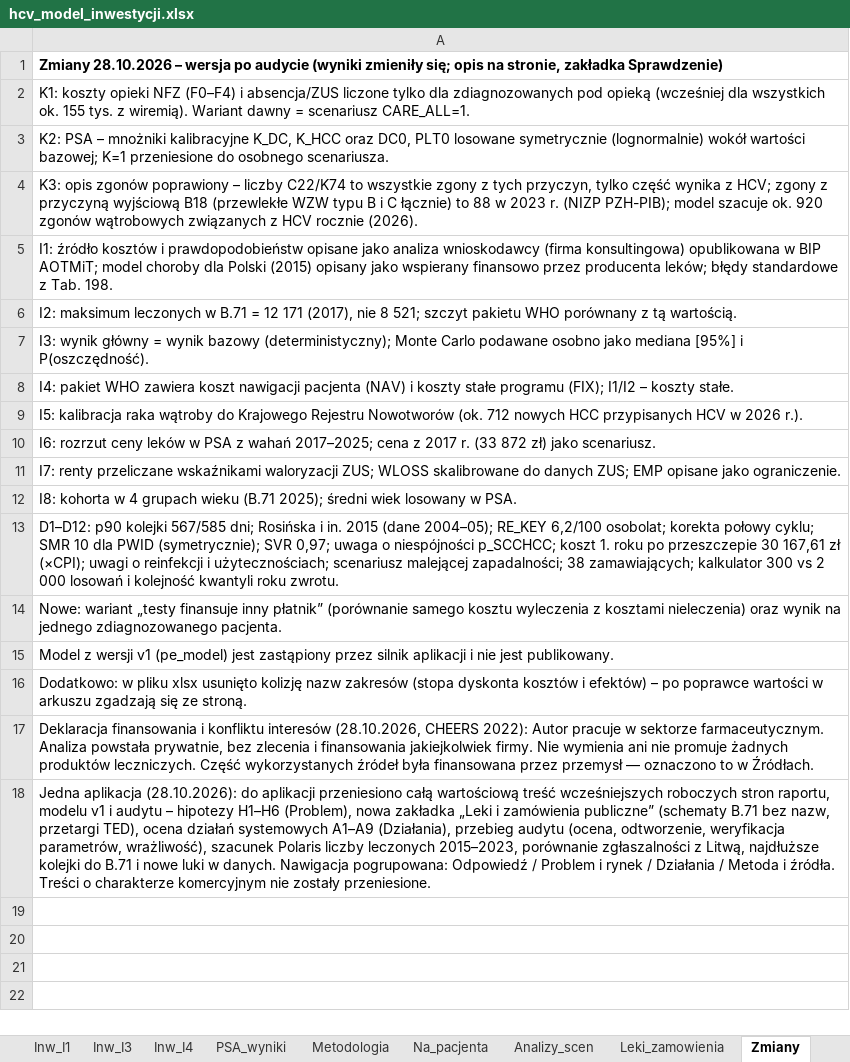
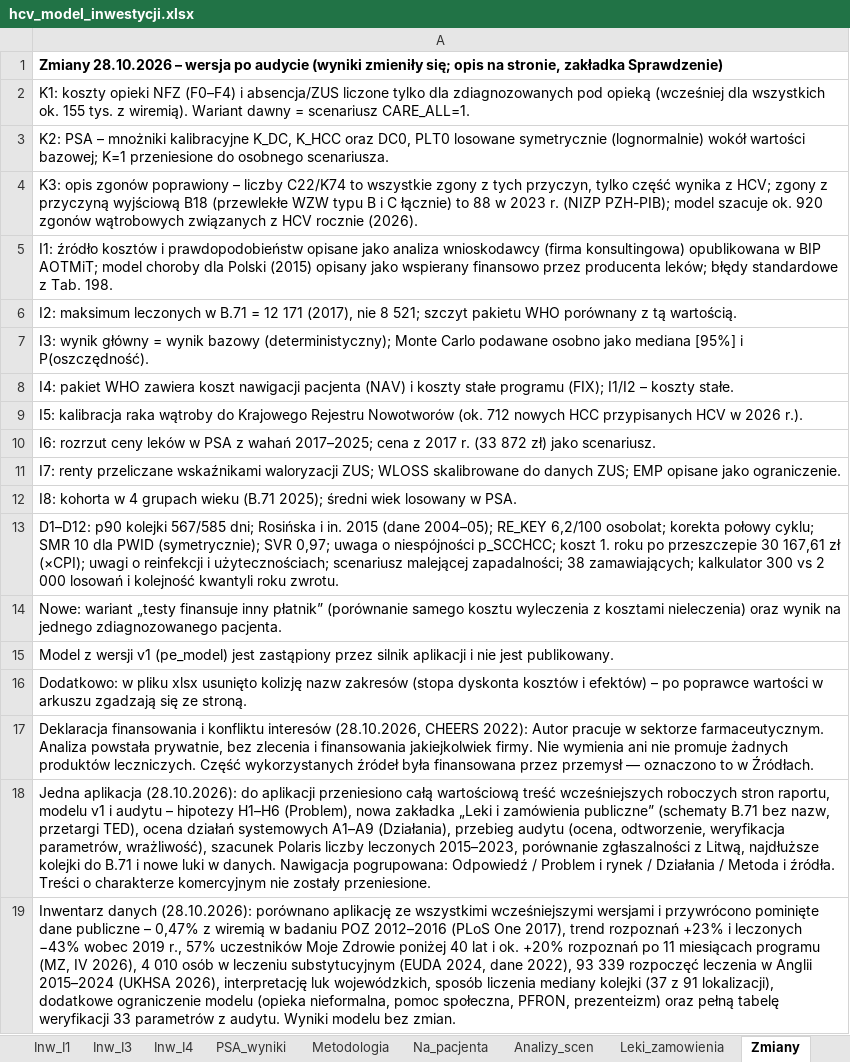
Before and after one commit to damiangrok5-droid/hcv-koszt-zaniechania, an Excel workbook: pobierz/hcv_model_inwestycji.xlsx, sheet Zmiany, drawn as a sheet; values as stored, in another font and other column widths than the file's, no borders; the diff names each change by its address in the sheet, - before the commit and + after, or states it on an @@ line.

Commit message:
Inwentarz danych: przywrócenie pominiętych danych publicznych z wcześniejszych wersji (źródła, daty); tabela weryfikacji 33 parametrów; ograniczenia

```diff
--- a/pobierz/hcv_model_inwestycji.xlsx (sheet Zmiany)
+++ b/pobierz/hcv_model_inwestycji.xlsx (sheet Zmiany)
+row 19: Inwentarz danych (28.10.2026): porównano aplikację ze wszystkimi wcześniejszymi wersjami i przywrócono pominięte dane publiczne – 0,47% z wiremią w badaniu POZ 2012–2016 (PLoS One 2017), trend rozpoznań +23% i leczonych −43% wobec 2019 r., 57% uczestników Moje Zdrowie poniżej 40 lat i ok. +20% rozpoznań po 11 miesiącach programu (MZ, IV 2026), 4 010 osób w leczeniu substytucyjnym (EUDA 2024, dane 2022), 93 339 rozpoczęć leczenia w Anglii 2015–2024 (UKHSA 2026), interpretację luk wojewódzkich, sposób liczenia mediany kolejki (37 z 91 lokalizacji), dodatkowe ograniczenie modelu (opieka nieformalna, pomoc społeczna, PFRON, prezenteizm) oraz pełną tabelę weryfikacji 33 parametrów z audytu. Wyniki modelu bez zmian.
```
Also changed, not shown: 2 other files.
